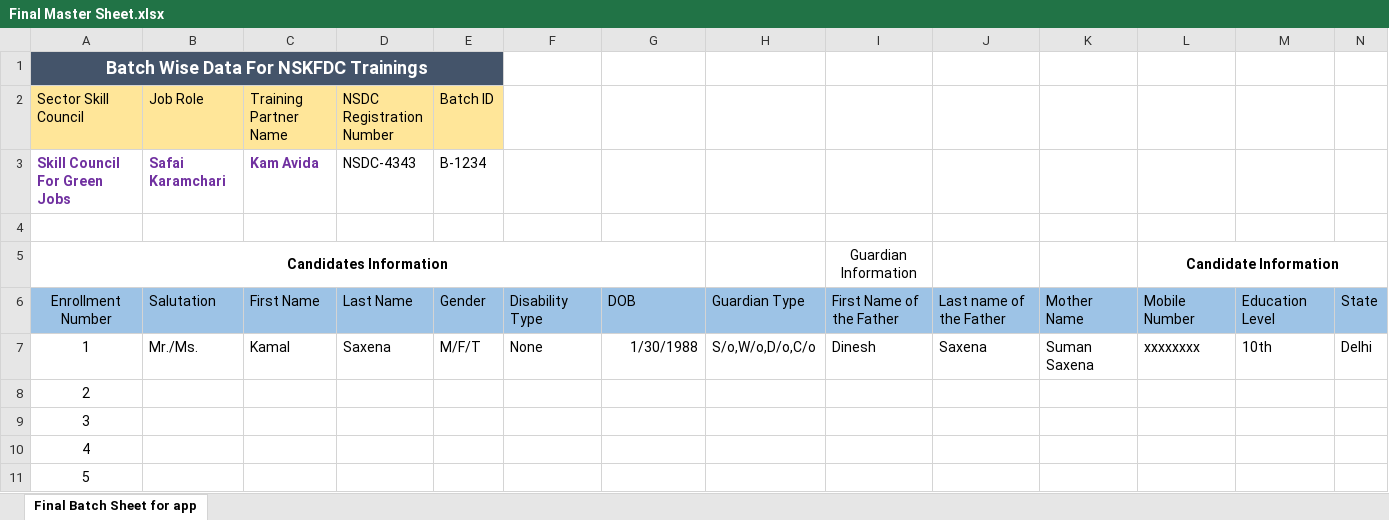
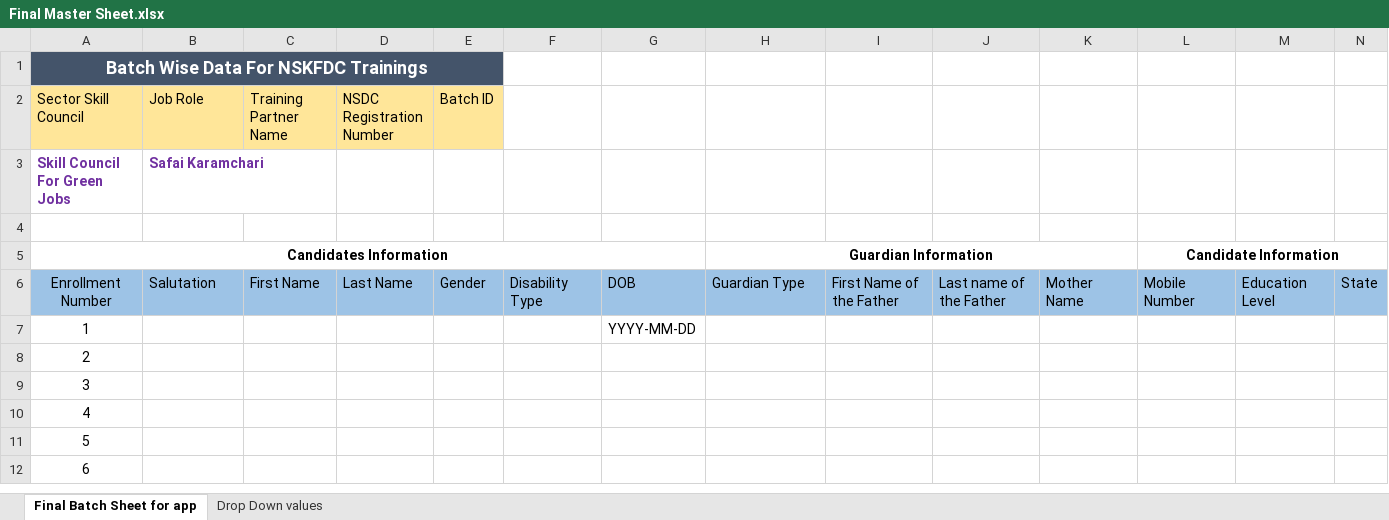
Before and after one commit to sarthakbhutani/NSKFDC-App, an Excel workbook: Requirements/Documents/Excel Sheets/Final Master Sheet.xlsx, sheet Final Batch Sheet for app, drawn as a sheet; only a part is shown; the shorter side is filled out with more unchanged rows; values as stored, in another font and other column widths than the file's, no borders; the diff covers the shown part only; the diff names each change by its address in the sheet, - before the commit and + after, or states it on an @@ line.

```diff
--- a/Requirements/Documents/Excel Sheets/Final Master Sheet.xlsx (sheet Final Batch Sheet for app)
+++ b/Requirements/Documents/Excel Sheets/Final Master Sheet.xlsx (sheet Final Batch Sheet for app)
+sheet tab: Drop Down values
-C3 (Training Partner Name): Kam Avida
+C3 (Training Partner Name): (empty)
-D3 (NSDC Registration Number): NSDC-4343
+D3 (NSDC Registration Number): (empty)
-E3 (Batch ID): B-1234
+E3 (Batch ID): (empty)
-H5: (empty)
+H5: Guardian Information
+H5:K5 merged
-I5: Guardian Information
+I5: (empty)
-B7 (Job Role): Mr./Ms.
+B7 (Job Role): (empty)
-C7 (Training Partner Name): Kamal
+C7 (Training Partner Name): (empty)
-D7 (NSDC Registration Number): Saxena
+D7 (NSDC Registration Number): (empty)
-E7 (Batch ID): M/F/T
+E7 (Batch ID): (empty)
-F7: None
+F7: (empty)
-G7: 1/30/1988
+G7: YYYY-MM-DD
-H7: S/o,W/o,D/o,C/o
+H7: (empty)
-I7: Dinesh
+I7: (empty)
-J7: Saxena
+J7: (empty)
-K7: Suman Saxena
+K7: (empty)
-L7: xxxxxxxx
+L7: (empty)
-M7: 10th
+M7: (empty)
-N7: Delhi
+N7: (empty)
```
Also changed, not shown: 14 edited cells elsewhere in this sheet, Requirements/Documents/Excel Sheets/Master Sheet for Batch.xlsx.
